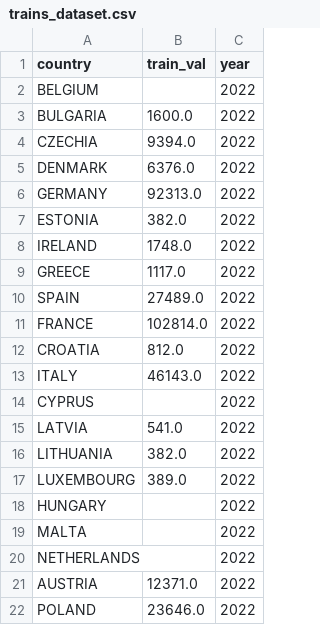
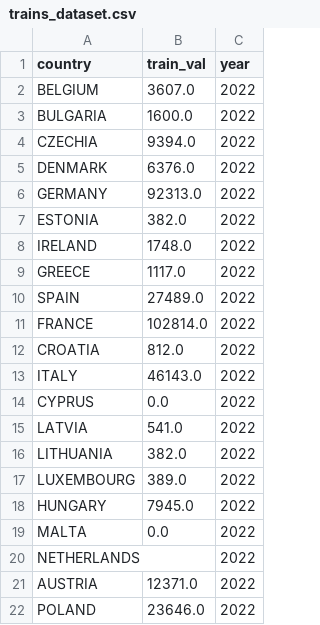
Before and after one commit to coyne1313/cs4973_project, a CSV file: phase_4/trains_dataset.csv, drawn as a sheet; only a part is shown.

```diff
--- a/phase_4/trains_dataset.csv
+++ b/phase_4/trains_dataset.csv
@@ -1,3 +1,3 @@
 country,train_val,year
-BELGIUM,,2022
+BELGIUM,3607.0,2022
 BULGARIA,1600.0,2022
@@ -13,3 +13,3 @@ CROATIA,812.0,2022
 ITALY,46143.0,2022
-CYPRUS,,2022
+CYPRUS,0.0,2022
 LATVIA,541.0,2022
@@ -17,4 +17,4 @@ LITHUANIA,382.0,2022
 LUXEMBOURG,389.0,2022
-HUNGARY,,2022
-MALTA,,2022
+HUNGARY,7945.0,2022
+MALTA,0.0,2022
 NETHERLANDS,,2022
```
Also changed, not shown: 1 other file.
